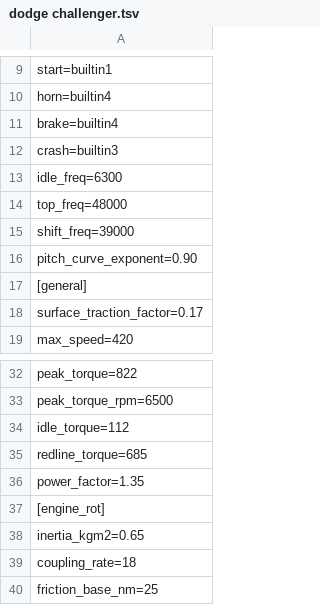
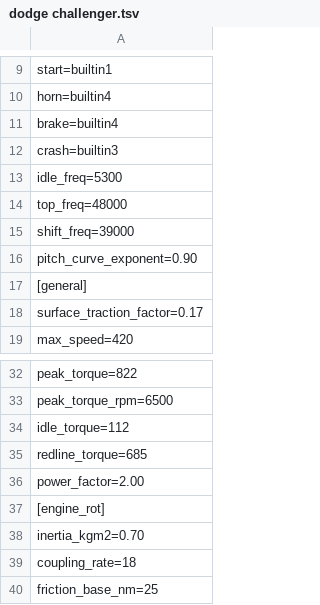
Before and after one commit to Skier7/projects, a TSV file: TopSpeed/Vehicles/Dodge challenger/dodge challenger.tsv, drawn as a sheet; only a part is shown, gaps mark what is left out.

Commit message:
Added updated vehicles for topspeed.

```diff
--- a/TopSpeed/Vehicles/Dodge challenger/dodge challenger.tsv
+++ b/TopSpeed/Vehicles/Dodge challenger/dodge challenger.tsv
@@ -12,3 +12,3 @@ brake=builtin4
 crash=builtin3
-idle_freq=6300
+idle_freq=5300
 top_freq=48000
@@ -35,5 +35,5 @@ idle_torque=112
 redline_torque=685
-power_factor=1.35
+power_factor=2.00
 [engine_rot]
-inertia_kgm2=0.65
+inertia_kgm2=0.70
 coupling_rate=18
```
Also changed, not shown: TopSpeed/Vehicles/chevrolet camaro/chevrolet cammaro.tsv, TopSpeed/Vehicles/chevrolet corvette/chevrolet corvette.tsv, 30 other files.
